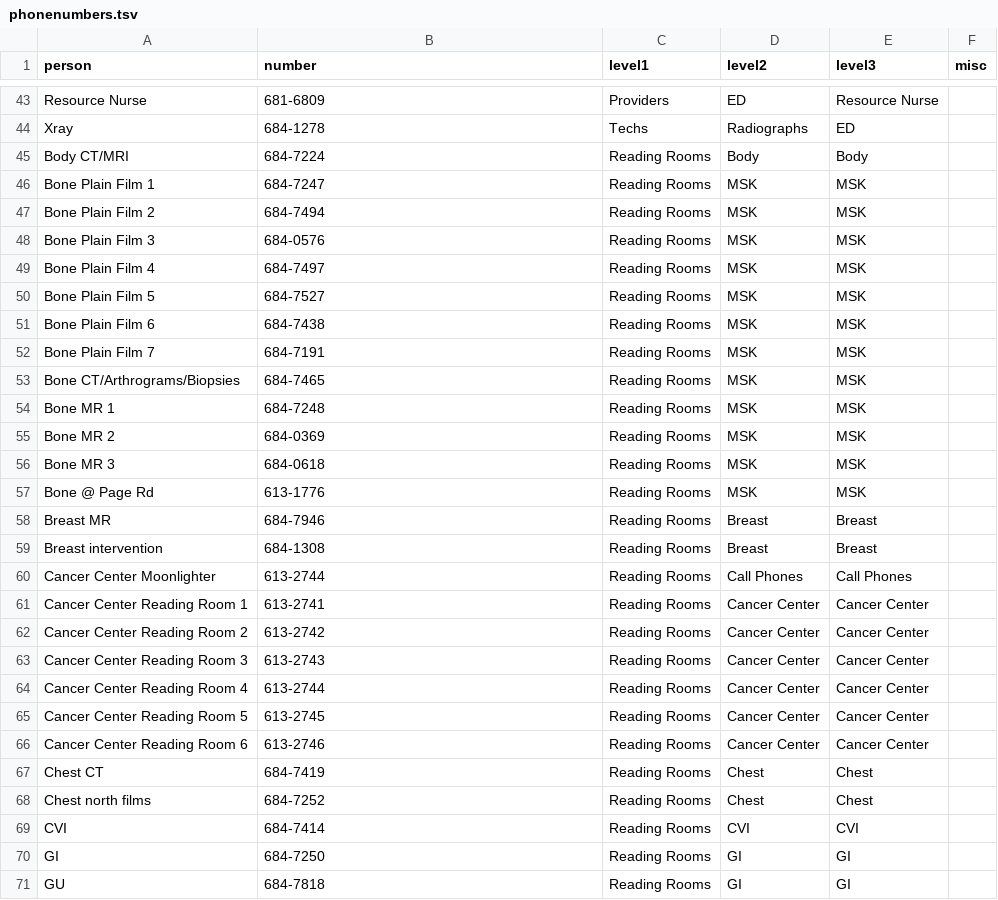
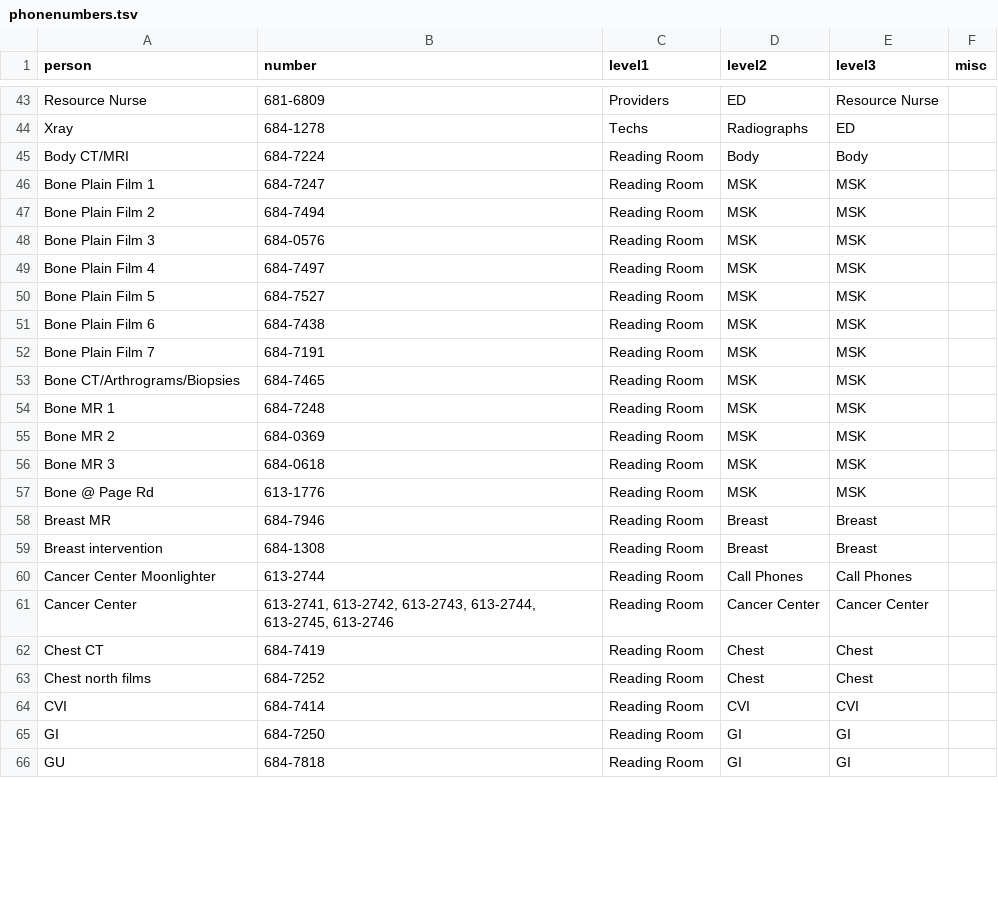
Before and after one commit to law826/dukerad, a TSV file: phonenumbers.tsv, drawn as a sheet; only a part is shown, gaps mark what is left out; the diff covers the shown part only.

```diff
--- a/phonenumbers.tsv
+++ b/phonenumbers.tsv
@@ -44,28 +44,23 @@ Resource Nurse	681-6809	Providers	ED	Resource Nurse
 Xray	684-1278	Techs	Radiographs	ED	
-Body CT/MRI	684-7224	Reading Rooms	Body	Body	
-Bone Plain Film 1	684-7247	Reading Rooms	MSK	MSK	
-Bone Plain Film 2	684-7494	Reading Rooms	MSK	MSK	
-Bone Plain Film 3	684-0576	Reading Rooms	MSK	MSK	
-Bone Plain Film 4	684-7497	Reading Rooms	MSK	MSK	
-Bone Plain Film 5	684-7527	Reading Rooms	MSK	MSK	
-Bone Plain Film 6	684-7438	Reading Rooms	MSK	MSK	
-Bone Plain Film 7	684-7191	Reading Rooms	MSK	MSK	
-Bone CT/Arthrograms/Biopsies	684-7465	Reading Rooms	MSK	MSK	
-Bone MR 1	684-7248	Reading Rooms	MSK	MSK	
-Bone MR 2	684-0369	Reading Rooms	MSK	MSK	
-Bone MR 3	684-0618	Reading Rooms	MSK	MSK	
-Bone @ Page Rd	613-1776	Reading Rooms	MSK	MSK	
-Breast MR	684-7946	Reading Rooms	Breast	Breast	
-Breast intervention	684-1308	Reading Rooms	Breast	Breast	
-Cancer Center Moonlighter	613-2744	Reading Rooms	Call Phones	Call Phones	
-Cancer Center Reading Room 1	613-2741	Reading Rooms	Cancer Center	Cancer Center	
-Cancer Center Reading Room 2	613-2742	Reading Rooms	Cancer Center	Cancer Center	
-Cancer Center Reading Room 3	613-2743	Reading Rooms	Cancer Center	Cancer Center	
-Cancer Center Reading Room 4	613-2744	Reading Rooms	Cancer Center	Cancer Center	
-Cancer Center Reading Room 5	613-2745	Reading Rooms	Cancer Center	Cancer Center	
-Cancer Center Reading Room 6	613-2746	Reading Rooms	Cancer Center	Cancer Center	
-Chest CT	684-7419	Reading Rooms	Chest	Chest	
-Chest north films	684-7252	Reading Rooms	Chest	Chest	
-CVI	684-7414	Reading Rooms	CVI	CVI	
-GI	684-7250	Reading Rooms	GI	GI	
-GU	684-7818	Reading Rooms	GI	GI	
+Body CT/MRI	684-7224	Reading Room	Body	Body	
+Bone Plain Film 1	684-7247	Reading Room	MSK	MSK	
+Bone Plain Film 2	684-7494	Reading Room	MSK	MSK	
+Bone Plain Film 3	684-0576	Reading Room	MSK	MSK	
+Bone Plain Film 4	684-7497	Reading Room	MSK	MSK	
+Bone Plain Film 5	684-7527	Reading Room	MSK	MSK	
+Bone Plain Film 6	684-7438	Reading Room	MSK	MSK	
+Bone Plain Film 7	684-7191	Reading Room	MSK	MSK	
+Bone CT/Arthrograms/Biopsies	684-7465	Reading Room	MSK	MSK	
+Bone MR 1	684-7248	Reading Room	MSK	MSK	
+Bone MR 2	684-0369	Reading Room	MSK	MSK	
+Bone MR 3	684-0618	Reading Room	MSK	MSK	
+Bone @ Page Rd	613-1776	Reading Room	MSK	MSK	
+Breast MR	684-7946	Reading Room	Breast	Breast	
+Breast intervention	684-1308	Reading Room	Breast	Breast	
+Cancer Center Moonlighter	613-2744	Reading Room	Call Phones	Call Phones	
+Cancer Center	613-2741, 613-2742, 613-2743, 613-2744, 613-2745, 613-2746	Reading Room	Cancer Center	Cancer Center	
+Chest CT	684-7419	Reading Room	Chest	Chest	
+Chest north films	684-7252	Reading Room	Chest	Chest	
+CVI	684-7414	Reading Room	CVI	CVI	
+GI	684-7250	Reading Room	GI	GI	
+GU	684-7818	Reading Room	GI	GI	
```
Also changed, not shown: 38 edited cells elsewhere in this file, 6 other files.
